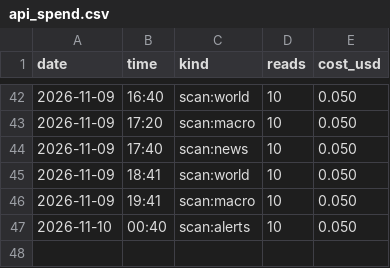
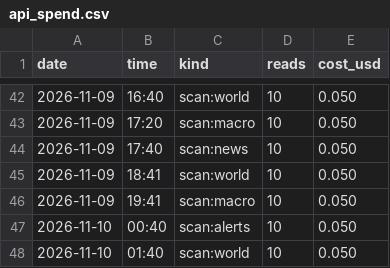
Before and after one commit to issambkkal/x-meme-desk, a CSV file: logs/api_spend.csv, drawn as a sheet; only a part is shown, gaps mark what is left out.

Commit message:
scan: 2026-11-10 01:40

```diff
--- a/logs/api_spend.csv
+++ b/logs/api_spend.csv
@@ -47 +47,2 @@ date,time,kind,reads,cost_usd
 2026-11-10,00:40,scan:alerts,10,0.050
+2026-11-10,01:40,scan:world,10,0.050
```
Also changed, not shown: 2 other files.
